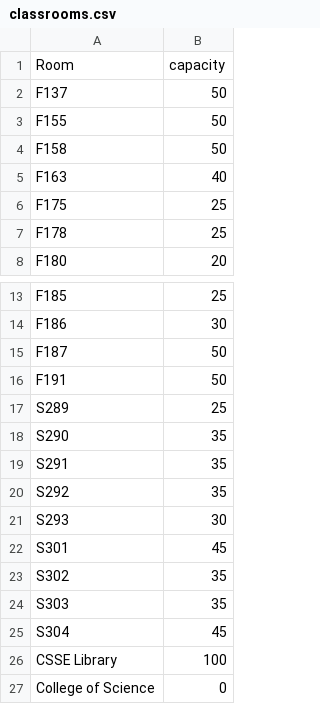
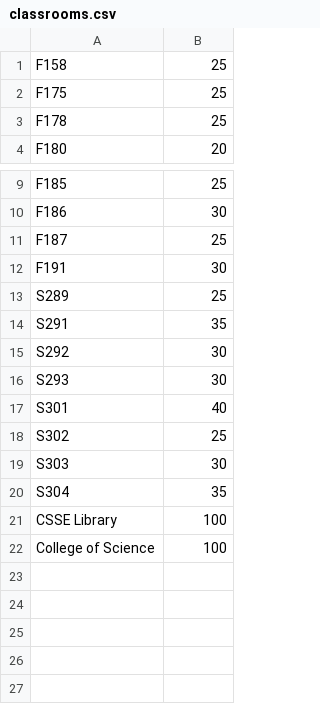
Before and after one commit to ybalkhateeb/AutomationExaminationSystem, a CSV file: src/app/csvFiles/classrooms.csv, drawn as a sheet; only a part is shown, gaps mark what is left out.

```diff
--- a/src/app/csvFiles/classrooms.csv
+++ b/src/app/csvFiles/classrooms.csv
@@ -1,6 +1,2 @@
-Room ,capacity
-F137,50
-F155,50
-F158,50
-F163,40
+F158,25
 F175,25
@@ -14,14 +10,13 @@ F185,25
 F186,30
-F187,50
-F191,50
+F187,25
+F191,30
 S289,25
-S290,35
 S291,35
-S292,35
+S292,30
 S293,30
-S301,45
-S302,35
-S303,35
-S304,45
+S301,40
+S302,25
+S303,30
+S304,35
 CSSE Library,100
-College of Science,0
+College of Science,100
```
Also changed, not shown: src/app/csvFiles/exams.csv, 23 other files.
